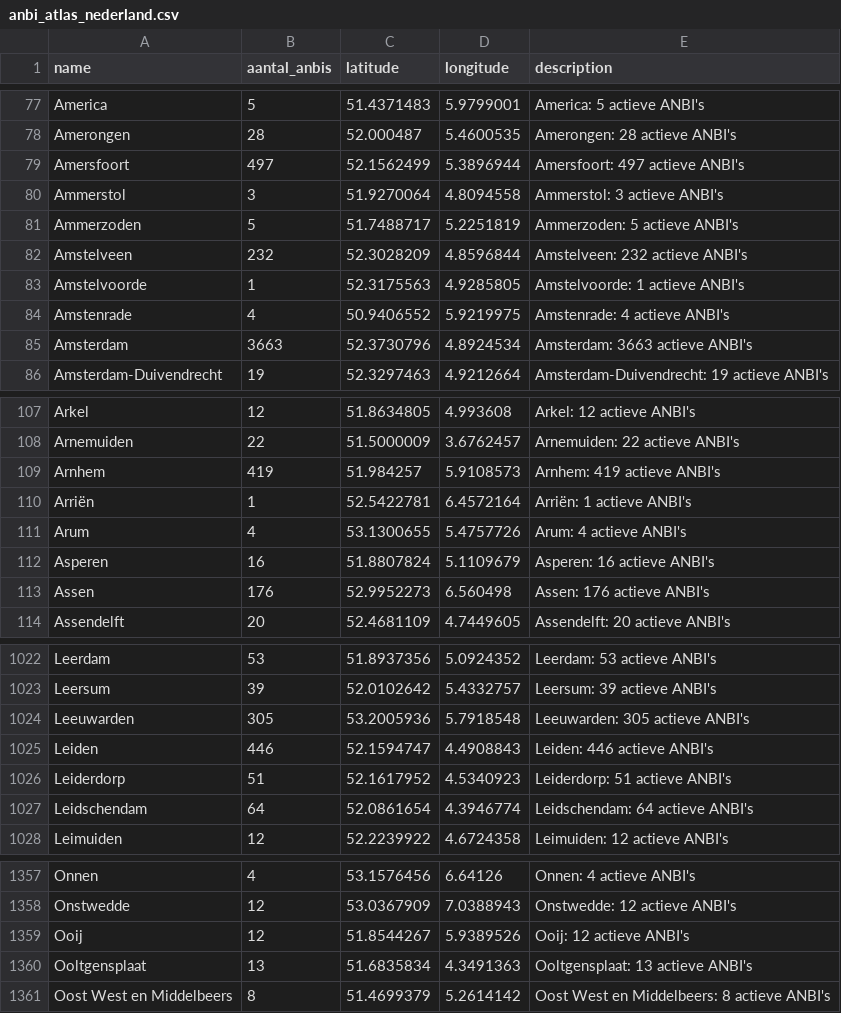
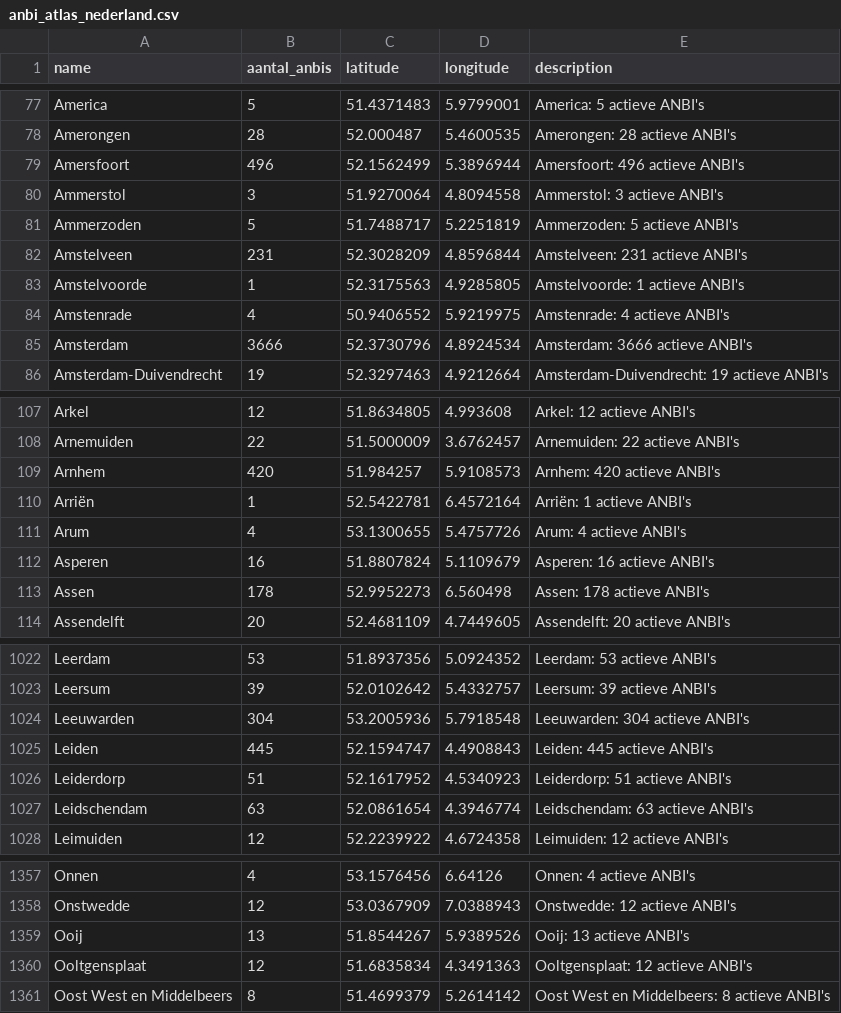
Before and after one commit to jordanvanbergen/anbi-atlas, a CSV file: anbi_atlas_nederland.csv, drawn as a sheet; only a part is shown, gaps mark what is left out; the diff covers the shown part only.

Commit message:
Weekly update 2026-11-17

```diff
--- a/anbi_atlas_nederland.csv
+++ b/anbi_atlas_nederland.csv
@@ -78,9 +78,9 @@ America,5,51.4371483,5.9799001,America: 5 actieve ANBI's
 Amerongen,28,52.000487,5.4600535,Amerongen: 28 actieve ANBI's
-Amersfoort,497,52.1562499,5.3896944,Amersfoort: 497 actieve ANBI's
+Amersfoort,496,52.1562499,5.3896944,Amersfoort: 496 actieve ANBI's
 Ammerstol,3,51.9270064,4.8094558,Ammerstol: 3 actieve ANBI's
 Ammerzoden,5,51.7488717,5.2251819,Ammerzoden: 5 actieve ANBI's
-Amstelveen,232,52.3028209,4.8596844,Amstelveen: 232 actieve ANBI's
+Amstelveen,231,52.3028209,4.8596844,Amstelveen: 231 actieve ANBI's
 Amstelvoorde,1,52.3175563,4.9285805,Amstelvoorde: 1 actieve ANBI's
 Amstenrade,4,50.9406552,5.9219975,Amstenrade: 4 actieve ANBI's
-Amsterdam,3663,52.3730796,4.8924534,Amsterdam: 3663 actieve ANBI's
+Amsterdam,3666,52.3730796,4.8924534,Amsterdam: 3666 actieve ANBI's
 Amsterdam-Duivendrecht,19,52.3297463,4.9212664,Amsterdam-Duivendrecht: 19 actieve ANBI's
@@ -108,3 +108,3 @@ Arkel,12,51.8634805,4.993608,Arkel: 12 actieve ANBI's
 Arnemuiden,22,51.5000009,3.6762457,Arnemuiden: 22 actieve ANBI's
-Arnhem,419,51.984257,5.9108573,Arnhem: 419 actieve ANBI's
+Arnhem,420,51.984257,5.9108573,Arnhem: 420 actieve ANBI's
 Arriën,1,52.5422781,6.4572164,Arriën: 1 actieve ANBI's
@@ -112,3 +112,3 @@ Arum,4,53.1300655,5.4757726,Arum: 4 actieve ANBI's
 Asperen,16,51.8807824,5.1109679,Asperen: 16 actieve ANBI's
-Assen,176,52.9952273,6.560498,Assen: 176 actieve ANBI's
+Assen,178,52.9952273,6.560498,Assen: 178 actieve ANBI's
 Assendelft,20,52.4681109,4.7449605,Assendelft: 20 actieve ANBI's
@@ -1023,6 +1023,6 @@ Leerdam,53,51.8937356,5.0924352,Leerdam: 53 actieve ANBI's
 Leersum,39,52.0102642,5.4332757,Leersum: 39 actieve ANBI's
-Leeuwarden,305,53.2005936,5.7918548,Leeuwarden: 305 actieve ANBI's
-Leiden,446,52.1594747,4.4908843,Leiden: 446 actieve ANBI's
+Leeuwarden,304,53.2005936,5.7918548,Leeuwarden: 304 actieve ANBI's
+Leiden,445,52.1594747,4.4908843,Leiden: 445 actieve ANBI's
 Leiderdorp,51,52.1617952,4.5340923,Leiderdorp: 51 actieve ANBI's
-Leidschendam,64,52.0861654,4.3946774,Leidschendam: 64 actieve ANBI's
+Leidschendam,63,52.0861654,4.3946774,Leidschendam: 63 actieve ANBI's
 Leimuiden,12,52.2239922,4.6724358,Leimuiden: 12 actieve ANBI's
@@ -1358,4 +1358,4 @@ Onnen,4,53.1576456,6.64126,Onnen: 4 actieve ANBI's
 Onstwedde,12,53.0367909,7.0388943,Onstwedde: 12 actieve ANBI's
-Ooij,12,51.8544267,5.9389526,Ooij: 12 actieve ANBI's
-Ooltgensplaat,13,51.6835834,4.3491363,Ooltgensplaat: 13 actieve ANBI's
+Ooij,13,51.8544267,5.9389526,Ooij: 13 actieve ANBI's
+Ooltgensplaat,12,51.6835834,4.3491363,Ooltgensplaat: 12 actieve ANBI's
 Oost West en Middelbeers,8,51.4699379,5.2614142,Oost West en Middelbeers: 8 actieve ANBI's
```
Also changed, not shown: 84 edited cells elsewhere in this file.
